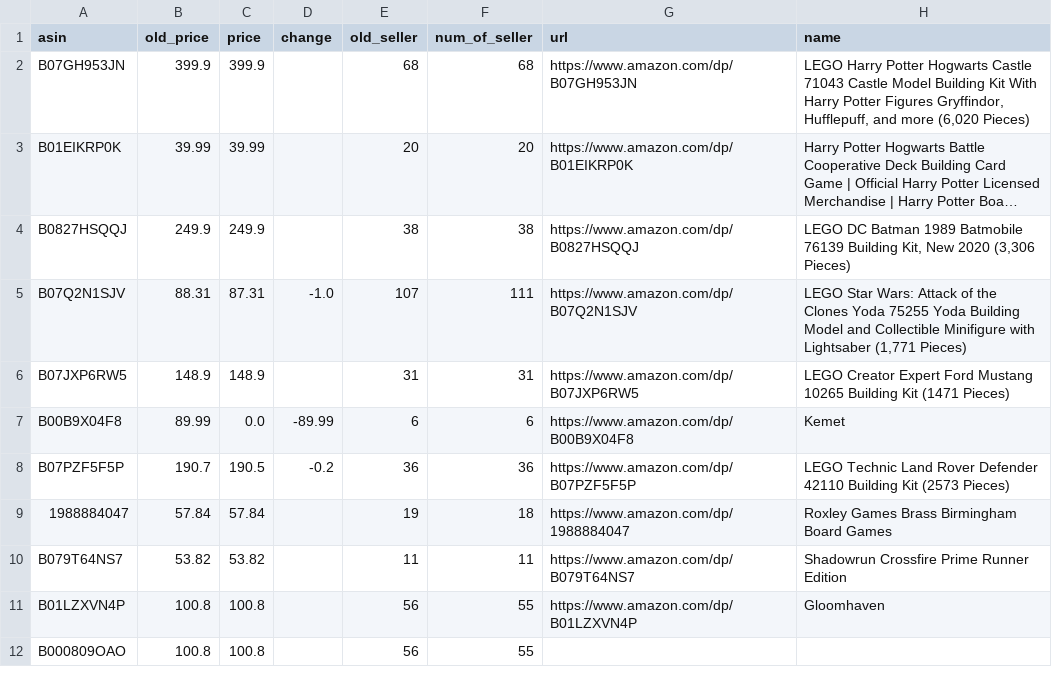
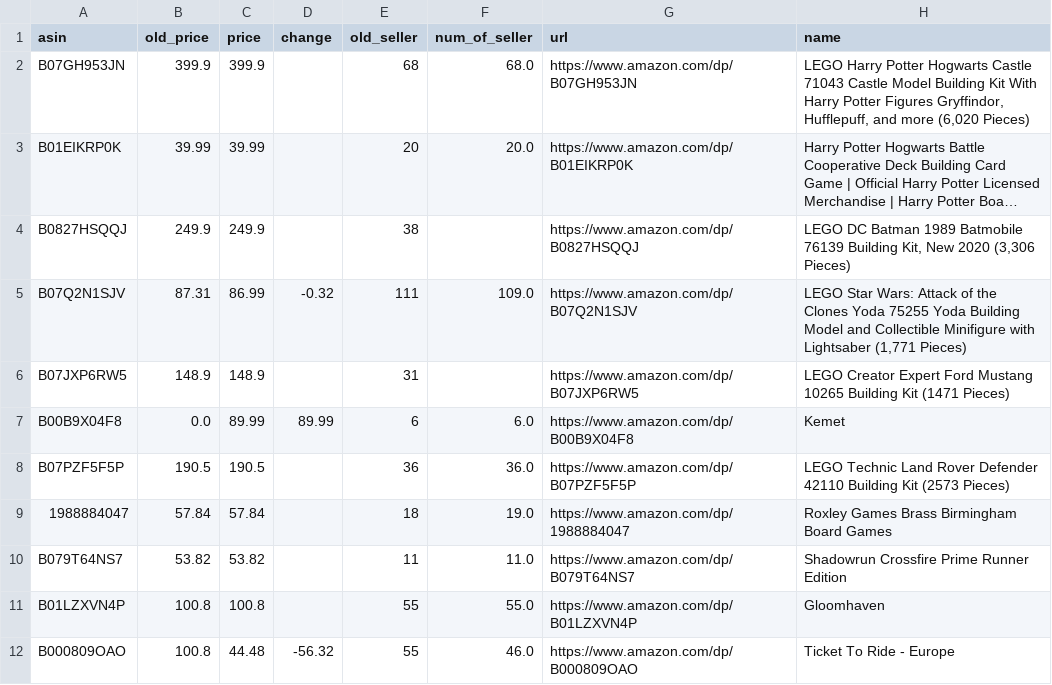
Before and after one commit to abhinas90/Amazon_price_tracker, a CSV file: output.csv, drawn as a sheet; long unchanged cells end in …; the diff names each change by its address in the sheet, - before the commit and + after, or states it on an @@ line.

```diff
--- a/output.csv
+++ b/output.csv
-F2 (num_of_seller): 68
+F2 (num_of_seller): 68.0
-F3 (num_of_seller): 20
+F3 (num_of_seller): 20.0
-F4 (num_of_seller): 38
+F4 (num_of_seller): (empty)
-B5 (old_price): 88.31
+B5 (old_price): 87.31
-C5 (price): 87.31
+C5 (price): 86.99
-D5 (change): -1.0
+D5 (change): -0.32
-E5 (old_seller): 107
+E5 (old_seller): 111
-F5 (num_of_seller): 111
+F5 (num_of_seller): 109.0
-F6 (num_of_seller): 31
+F6 (num_of_seller): (empty)
-B7 (old_price): 89.99
+B7 (old_price): 0.0
-C7 (price): 0.0
+C7 (price): 89.99
-D7 (change): -89.99
+D7 (change): 89.99
-F7 (num_of_seller): 6
+F7 (num_of_seller): 6.0
-B8 (old_price): 190.7
+B8 (old_price): 190.5
-D8 (change): -0.2
+D8 (change): (empty)
-F8 (num_of_seller): 36
+F8 (num_of_seller): 36.0
-E9 (old_seller): 19
+E9 (old_seller): 18
-F9 (num_of_seller): 18
+F9 (num_of_seller): 19.0
-F10 (num_of_seller): 11
+F10 (num_of_seller): 11.0
-E11:E12 (old_seller): 56
+E11:E12 (old_seller): 55
-F11 (num_of_seller): 55
+F11 (num_of_seller): 55.0
-C12 (price): 100.8
+C12 (price): 44.48
-D12 (change): (empty)
+D12 (change): -56.32
-F12 (num_of_seller): 55
+F12 (num_of_seller): 46.0
-G12 (url): (empty)
+G12 (url): https://www.amazon.com/dp/B000809OAO
-H12 (name): (empty)
+H12 (name): Ticket To Ride - Europe
```
Also changed, not shown: 1 other file.
